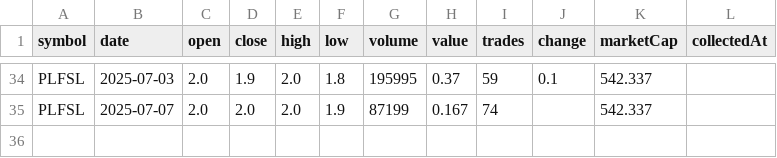
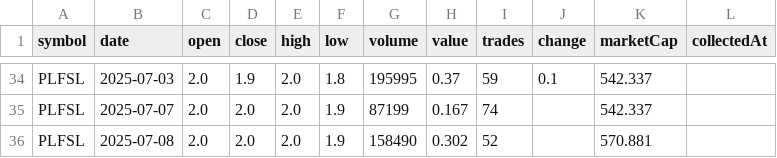
Before and after one commit to Ahashanahmed2/swing, a CSV file: csv/mongodb.csv, drawn as a sheet; only a part is shown, gaps mark what is left out; the diff names each change by its address in the sheet, - before the commit and + after, or states it on an @@ line.

```diff
--- a/csv/mongodb.csv
+++ b/csv/mongodb.csv
+row 36: PLFSL | 2025-07-08 | 2.0 | 2.0 | 2.0 | 1.9 | 158490 | 0.302 | 52 |  | 570.881
```
